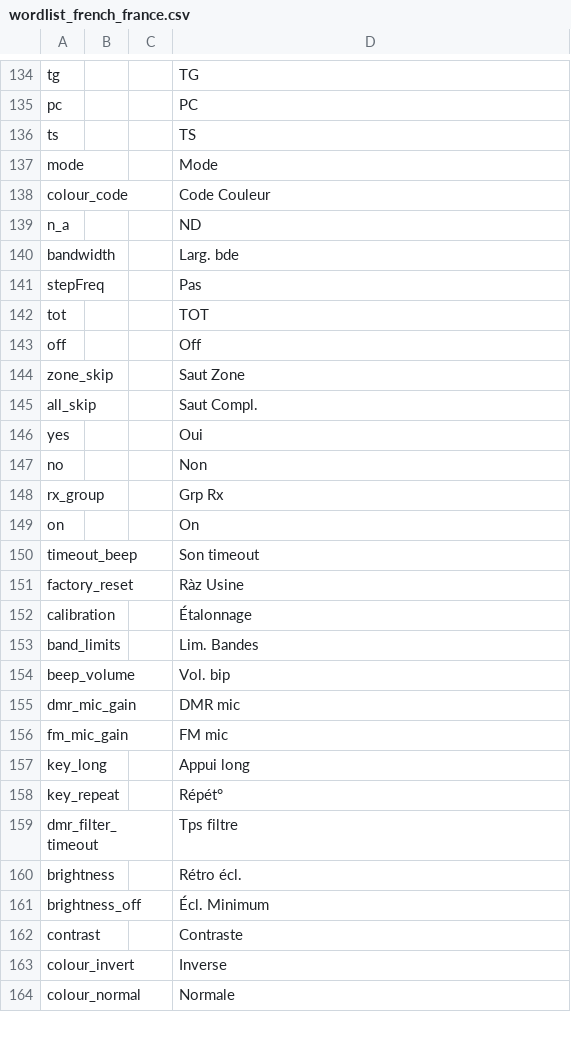
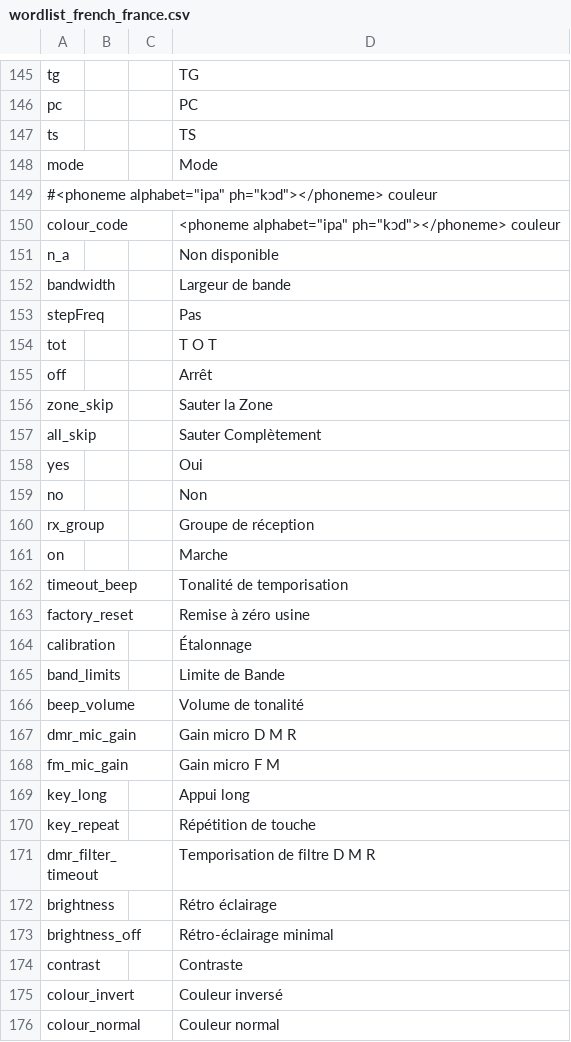
Before and after one commit to vk7js/voice-prompts, a CSV file: languages/french/wordlist_french_france.csv, drawn as a sheet; only a part is shown, gaps mark what is left out; the diff covers the shown part only.

Commit message:
Update French wordlist with version from Daniel F1RMB

```diff
--- a/languages/french/wordlist_french_france.csv
+++ b/languages/french/wordlist_french_france.csv
@@ -137,28 +148,29 @@ ts,,,TS
 mode,,,Mode
-colour_code,,,Code Couleur
-n_a,,,ND
-bandwidth,,,Larg. bde
+#<phoneme alphabet="ipa" ph="kɔd"></phoneme> couleur
+colour_code,,,<phoneme alphabet="ipa" ph="kɔd"></phoneme> couleur
+n_a,,,Non disponible
+bandwidth,,,Largeur de bande
 stepFreq,,,Pas
-tot,,,TOT
-off,,,Off
-zone_skip,,,Saut Zone
-all_skip,,,Saut Compl.
+tot,,,T O T
+off,,,Arrêt
+zone_skip,,,Sauter la Zone
+all_skip,,,Sauter Complètement
 yes,,,Oui
 no,,,Non
-rx_group,,,Grp Rx
-on,,,On
-timeout_beep,,,Son timeout
-factory_reset,,,Ràz Usine
+rx_group,,,Groupe de réception
+on,,,Marche
+timeout_beep,,,Tonalité de temporisation
+factory_reset,,,Remise à zéro usine
 calibration,,,Étalonnage
-band_limits,,,Lim. Bandes
-beep_volume,,,Vol. bip
-dmr_mic_gain,,,DMR mic
-fm_mic_gain,,,FM mic
+band_limits,,,Limite de Bande
+beep_volume,,,Volume de tonalité
+dmr_mic_gain,,,Gain micro D M R
+fm_mic_gain,,,Gain micro F M
 key_long,,,Appui long
-key_repeat,,,Répét°
-dmr_filter_timeout,,,Tps filtre
-brightness,,,Rétro écl.
-brightness_off,,,Écl. Minimum
+key_repeat,,,Répétition de touche
+dmr_filter_timeout,,,Temporisation de filtre D M R
+brightness,,,Rétro éclairage
+brightness_off,,,Rétro-éclairage minimal
 contrast,,,Contraste
-colour_invert,,,Inverse
-colour_normal,,,Normale
+colour_invert,,,Couleur inversé
+colour_normal,,,Couleur normal
```
Also changed, not shown: 21 added rows and 84 edited cells elsewhere in this file.
